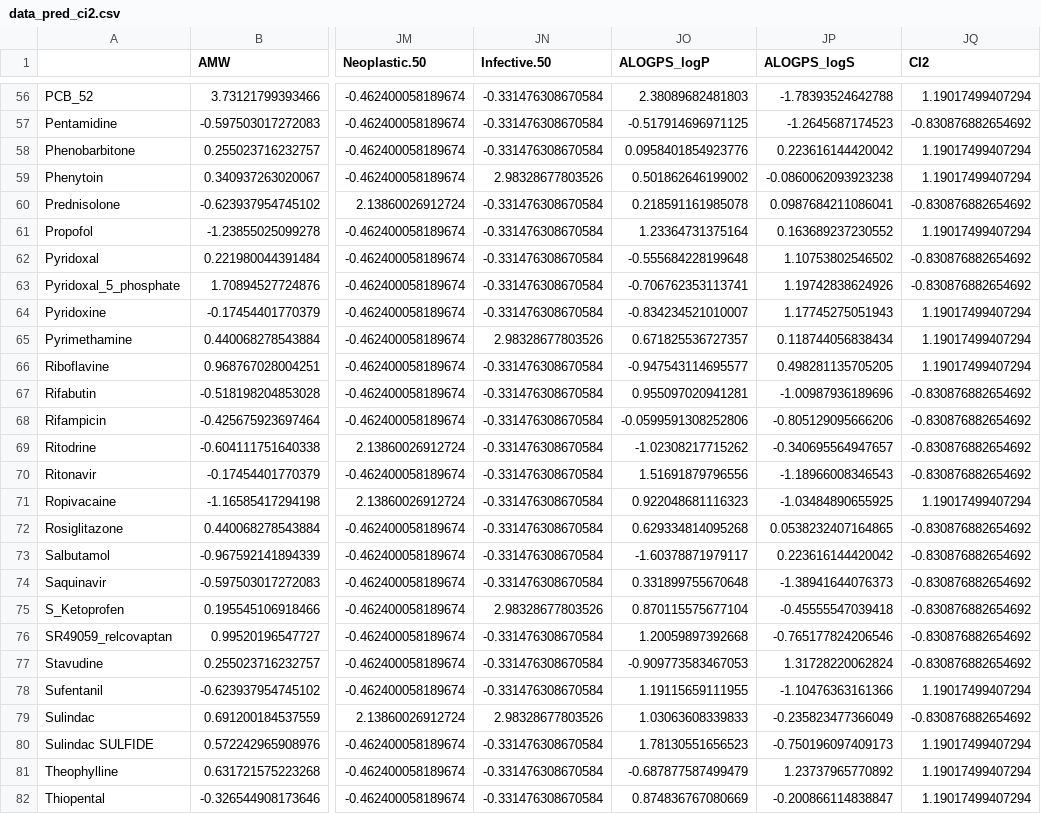
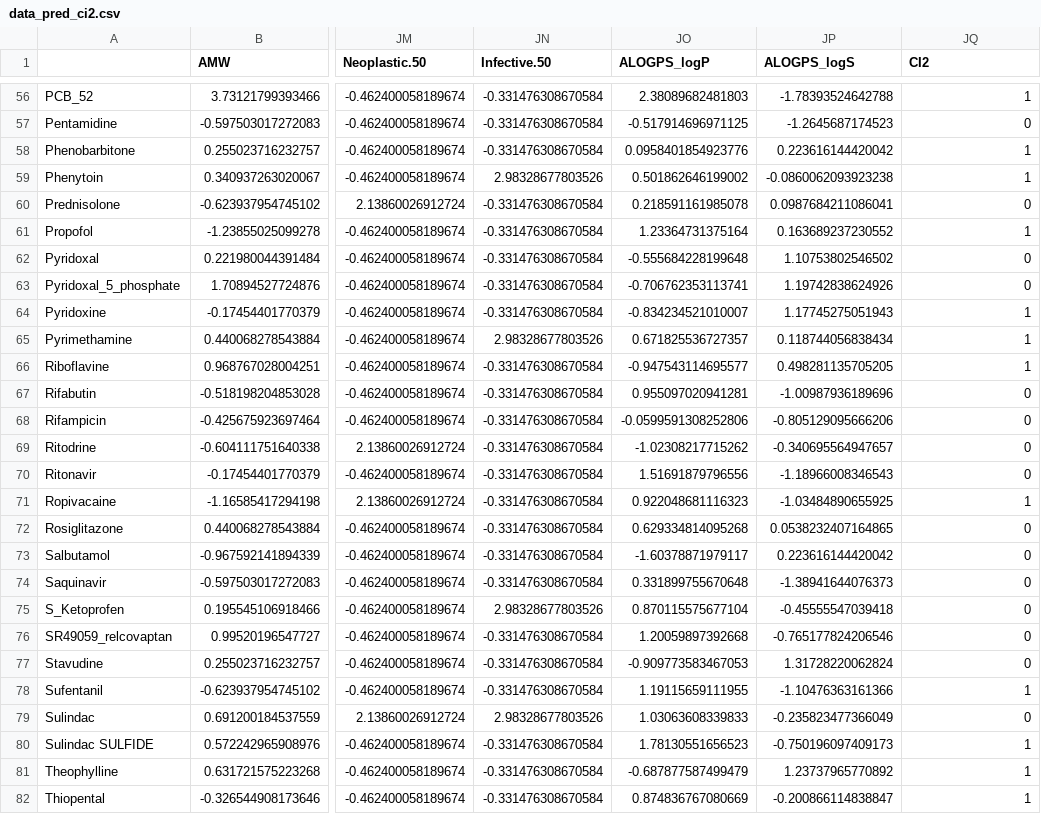
Before and after one commit to zhukovanadezhda/placenta-classification, a CSV file: data/data_pred_ci2.csv, drawn as a sheet; only a part is shown, gaps mark what is left out; the diff covers the shown part only; the diff names each change by its address in the sheet, - before the commit and + after, or states it on an @@ line.

```diff
--- a/data/data_pred_ci2.csv
+++ b/data/data_pred_ci2.csv
-JQ56 (CI2): 1.19017499407294
+JQ56 (CI2): 1
-JQ57 (CI2): -0.830876882654692
+JQ57 (CI2): 0
-JQ58:JQ59 (CI2): 1.19017499407294
+JQ58:JQ59 (CI2): 1
-JQ60 (CI2): -0.830876882654692
+JQ60 (CI2): 0
-JQ61 (CI2): 1.19017499407294
+JQ61 (CI2): 1
-JQ62:JQ63 (CI2): -0.830876882654692
+JQ62:JQ63 (CI2): 0
-JQ64:JQ66 (CI2): 1.19017499407294
+JQ64:JQ66 (CI2): 1
-JQ67:JQ70 (CI2): -0.830876882654692
+JQ67:JQ70 (CI2): 0
-JQ71 (CI2): 1.19017499407294
+JQ71 (CI2): 1
-JQ72:JQ77 (CI2): -0.830876882654692
+JQ72:JQ77 (CI2): 0
-JQ78 (CI2): 1.19017499407294
+JQ78 (CI2): 1
-JQ79 (CI2): -0.830876882654692
+JQ79 (CI2): 0
-JQ80:JQ82 (CI2): 1.19017499407294
+JQ80:JQ82 (CI2): 1
```
Also changed, not shown: 63 edited cells elsewhere in this file, data/data_pred_ci3.csv.
